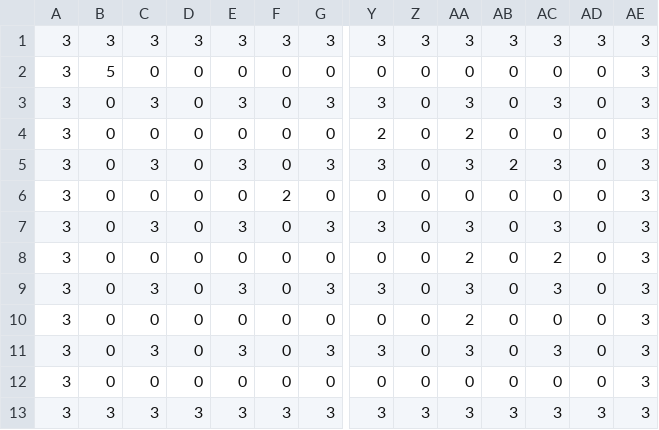
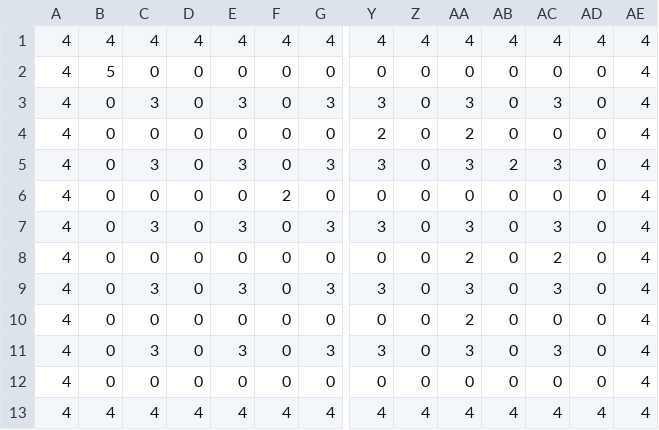
Before and after one commit to luca1337/BomberMan2D, a CSV file: BomberMan2D/Levels/Level00.csv, drawn as a sheet; only a part is shown, gaps mark what is left out; removed rows and columns are numbered as before the commit, all else as after; rows hold the shown columns only; the diff names each change by its address in the sheet, - before the commit and + after, or states it on an @@ line.

```diff
--- a/BomberMan2D/Levels/Level00.csv
+++ b/BomberMan2D/Levels/Level00.csv
-row 1: 3 | 3 | 3 | 3 | 3 | 3 | 3 | 3 | 3 | 3 | 3 | 3 | 3 | 3
+row 1: 4 | 4 | 4 | 4 | 4 | 4 | 4 | 4 | 4 | 4 | 4 | 4 | 4 | 4
-A2:A12: 3
+A2:A12: 4
-AE2:AE12: 3
+AE2:AE12: 4
-row 13: 3 | 3 | 3 | 3 | 3 | 3 | 3 | 3 | 3 | 3 | 3 | 3 | 3 | 3
+row 13: 4 | 4 | 4 | 4 | 4 | 4 | 4 | 4 | 4 | 4 | 4 | 4 | 4 | 4
```
Also changed, not shown: 1 other file.
